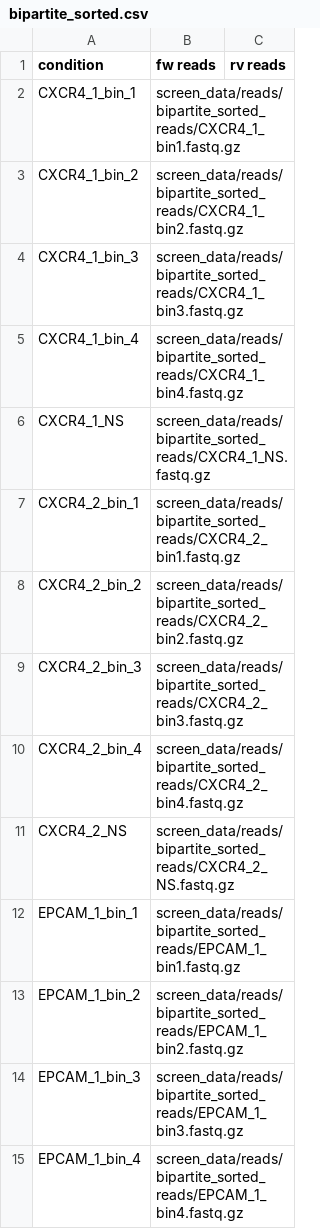
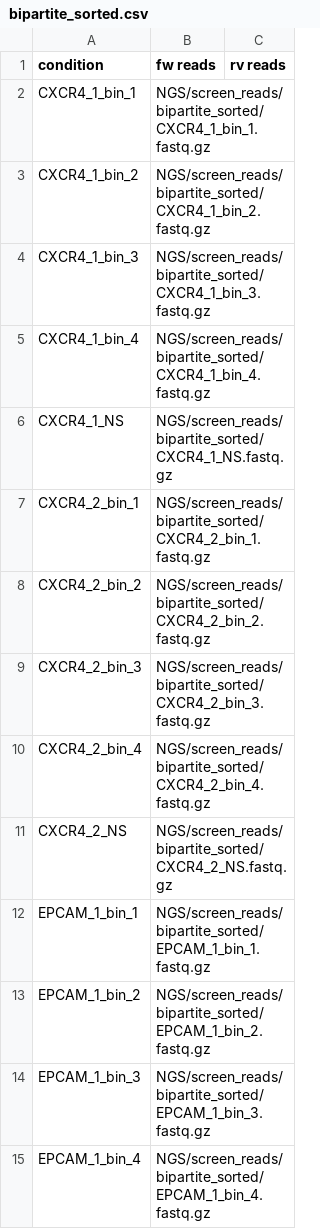
Before and after one commit to afkratz/ChavezCRISPRa, a CSV file: screen_data/conditions/bipartite_sorted.csv, drawn as a sheet; only a part is shown; the diff covers the shown part only.

```diff
--- a/screen_data/conditions/bipartite_sorted.csv
+++ b/screen_data/conditions/bipartite_sorted.csv
@@ -1,15 +1,15 @@
 condition,fw reads,rv reads
-CXCR4_1_bin_1,screen_data/reads/bipartite_sorted_reads/CXCR4_1_bin1.fastq.gz,
-CXCR4_1_bin_2,screen_data/reads/bipartite_sorted_reads/CXCR4_1_bin2.fastq.gz,
-CXCR4_1_bin_3,screen_data/reads/bipartite_sorted_reads/CXCR4_1_bin3.fastq.gz,
-CXCR4_1_bin_4,screen_data/reads/bipartite_sorted_reads/CXCR4_1_bin4.fastq.gz,
-CXCR4_1_NS,screen_data/reads/bipartite_sorted_reads/CXCR4_1_NS.fastq.gz,
-CXCR4_2_bin_1,screen_data/reads/bipartite_sorted_reads/CXCR4_2_bin1.fastq.gz,
-CXCR4_2_bin_2,screen_data/reads/bipartite_sorted_reads/CXCR4_2_bin2.fastq.gz,
-CXCR4_2_bin_3,screen_data/reads/bipartite_sorted_reads/CXCR4_2_bin3.fastq.gz,
-CXCR4_2_bin_4,screen_data/reads/bipartite_sorted_reads/CXCR4_2_bin4.fastq.gz,
-CXCR4_2_NS,screen_data/reads/bipartite_sorted_reads/CXCR4_2_NS.fastq.gz,
-EPCAM_1_bin_1,screen_data/reads/bipartite_sorted_reads/EPCAM_1_bin1.fastq.gz,
-EPCAM_1_bin_2,screen_data/reads/bipartite_sorted_reads/EPCAM_1_bin2.fastq.gz,
-EPCAM_1_bin_3,screen_data/reads/bipartite_sorted_reads/EPCAM_1_bin3.fastq.gz,
-EPCAM_1_bin_4,screen_data/reads/bipartite_sorted_reads/EPCAM_1_bin4.fastq.gz,
+CXCR4_1_bin_1,NGS/screen_reads/bipartite_sorted/CXCR4_1_bin_1.fastq.gz,
+CXCR4_1_bin_2,NGS/screen_reads/bipartite_sorted/CXCR4_1_bin_2.fastq.gz,
+CXCR4_1_bin_3,NGS/screen_reads/bipartite_sorted/CXCR4_1_bin_3.fastq.gz,
+CXCR4_1_bin_4,NGS/screen_reads/bipartite_sorted/CXCR4_1_bin_4.fastq.gz,
+CXCR4_1_NS,NGS/screen_reads/bipartite_sorted/CXCR4_1_NS.fastq.gz,
+CXCR4_2_bin_1,NGS/screen_reads/bipartite_sorted/CXCR4_2_bin_1.fastq.gz,
+CXCR4_2_bin_2,NGS/screen_reads/bipartite_sorted/CXCR4_2_bin_2.fastq.gz,
+CXCR4_2_bin_3,NGS/screen_reads/bipartite_sorted/CXCR4_2_bin_3.fastq.gz,
+CXCR4_2_bin_4,NGS/screen_reads/bipartite_sorted/CXCR4_2_bin_4.fastq.gz,
+CXCR4_2_NS,NGS/screen_reads/bipartite_sorted/CXCR4_2_NS.fastq.gz,
+EPCAM_1_bin_1,NGS/screen_reads/bipartite_sorted/EPCAM_1_bin_1.fastq.gz,
+EPCAM_1_bin_2,NGS/screen_reads/bipartite_sorted/EPCAM_1_bin_2.fastq.gz,
+EPCAM_1_bin_3,NGS/screen_reads/bipartite_sorted/EPCAM_1_bin_3.fastq.gz,
+EPCAM_1_bin_4,NGS/screen_reads/bipartite_sorted/EPCAM_1_bin_4.fastq.gz,
```
Also changed, not shown: 16 edited cells elsewhere in this file, screen_data/conditions/single_domain_sorted.csv, screen_data/conditions/tripartite_sorted.csv, 18 other files.
